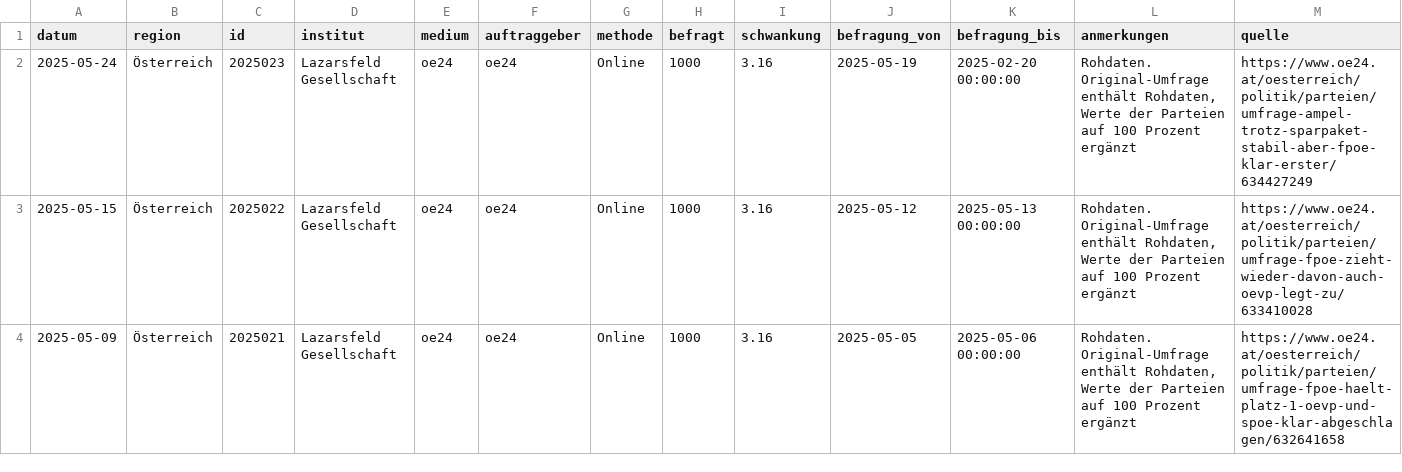
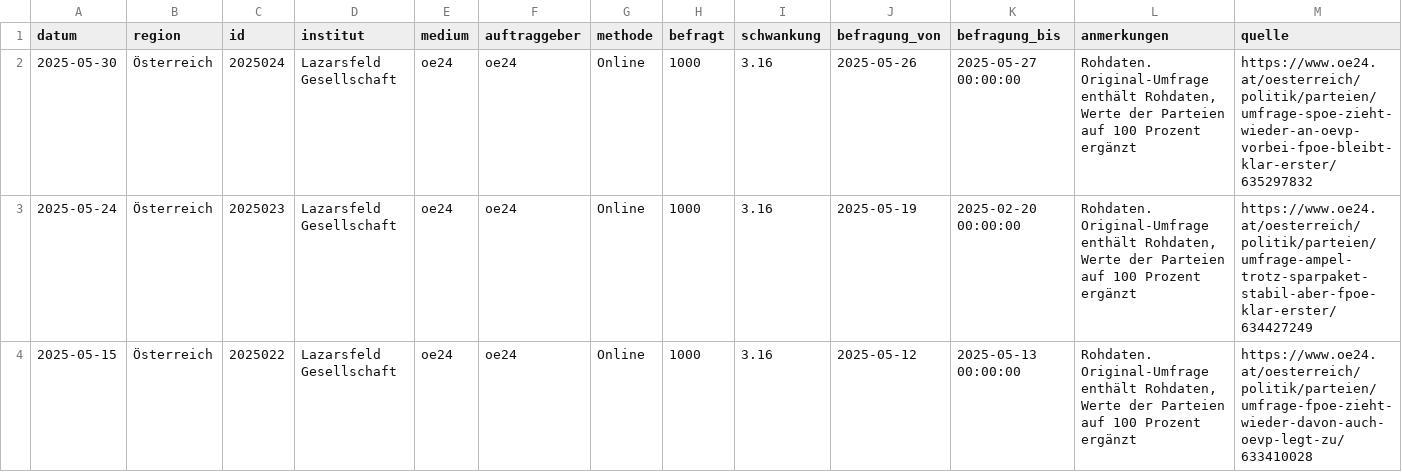
Before and after one commit to dstDatenjournalismus/2024-umfragentracker, a CSV file: output/data/kanzlerfrage/kanzlerfrage.csv, drawn as a sheet; only a part is shown; the shorter side is filled out with more unchanged rows; rows hold the shown columns only; the diff names each change by its address in the sheet, - before the commit and + after, or states it on an @@ line.

```diff
--- a/output/data/kanzlerfrage/kanzlerfrage.csv
+++ b/output/data/kanzlerfrage/kanzlerfrage.csv
+row 2: 2025-05-30 | Österreich | 2025024 | Lazarsfeld Gesellschaft | oe24 | oe24 | Online | 1000 | 3.16 | 2025-05-26 | 2025-05-27 00:00:00 | Rohdaten. Original-Umfrage enthält Rohdaten, Werte der Parteien auf 100 Prozent ergänzt | https://www.oe24.at/oesterreich/politik/parteien/umfrage-spoe-zieht-wieder-an-oevp-vorbei-fpoe-bleibt-klar-erster/635297832
```
Also changed, not shown: output/data/sonntagsfrage/sonntagsfrage.csv, 1 other file.
